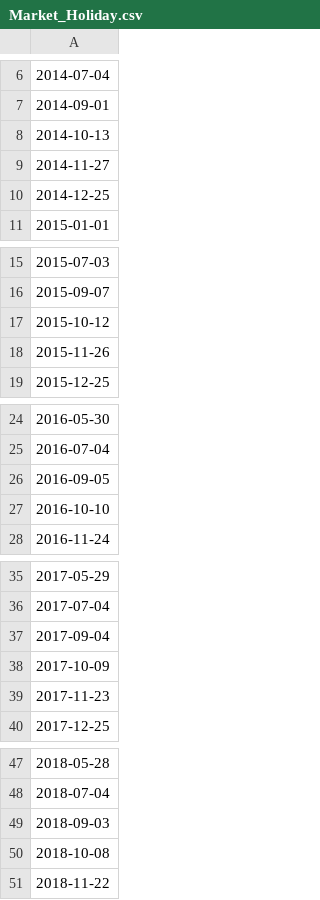
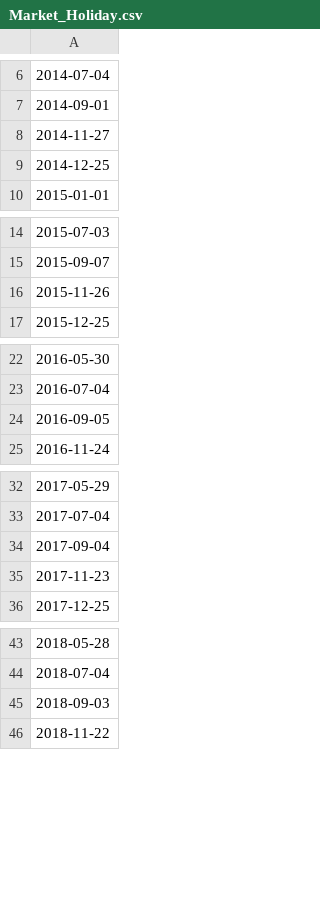
Before and after one commit to jimmmmmmmmmmmy/Econ_Releases, a CSV file: Market_Holiday.csv, drawn as a sheet; only a part is shown, gaps mark what is left out; the diff covers the shown part only.

Commit message:
Update Market_Holiday.csv

```diff
--- a/Market_Holiday.csv
+++ b/Market_Holiday.csv
@@ -7,3 +7,2 @@
 "2014-09-01",
-"2014-10-13",
 "2014-11-27",
@@ -16,3 +15,2 @@
 "2015-09-07",
-"2015-10-12",
 "2015-11-26",
@@ -26,3 +24,2 @@
 "2016-09-05",
-"2016-10-10",
 "2016-11-24",
@@ -37,3 +34,2 @@
 "2017-09-04",
-"2017-10-09",
 "2017-11-23",
@@ -49,3 +45,2 @@
 "2018-09-03",
-"2018-10-08",
 "2018-11-22",
```
Also changed, not shown: 6 removed rows elsewhere in this file.
